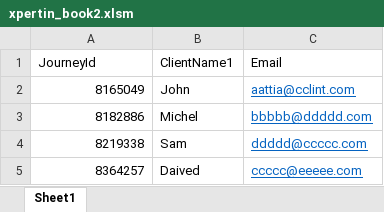
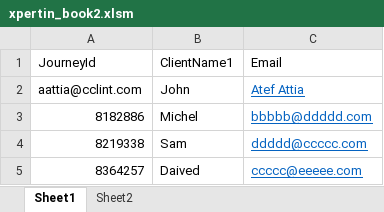
Before and after one commit to syedmeesamali/VBA_Programming, an Excel workbook: 7_Outlook/project/xpertin_book2.xlsm, sheet Sheet1, drawn as a sheet; values as stored, in another font and other column widths than the file's, no borders; charts and pictures not drawn; removed rows and columns are numbered as before the commit, all else as after; the diff names each change by its address in the sheet, - before the commit and + after, or states it on an @@ line.

Commit message:
Main script working now and able to extract email details by filter of name - need few more steps esp PDF making
Signed-off-by: syedmeesamali <syedmeesamali@yahoo.com>

```diff
--- a/7_Outlook/project/xpertin_book2.xlsm (sheet Sheet1)
+++ b/7_Outlook/project/xpertin_book2.xlsm (sheet Sheet1)
+sheet tab: Sheet2
-row 2: 8165049 | John | aattia@cclint.com
+row 2: aattia@cclint.com | John | Atef Attia
```
